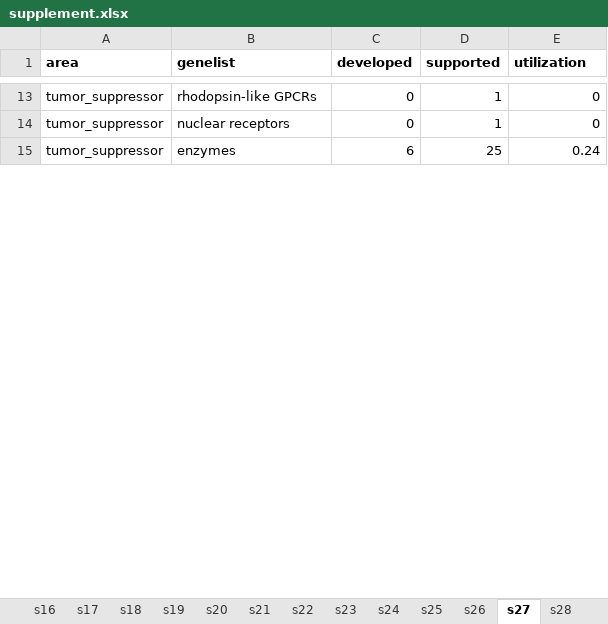
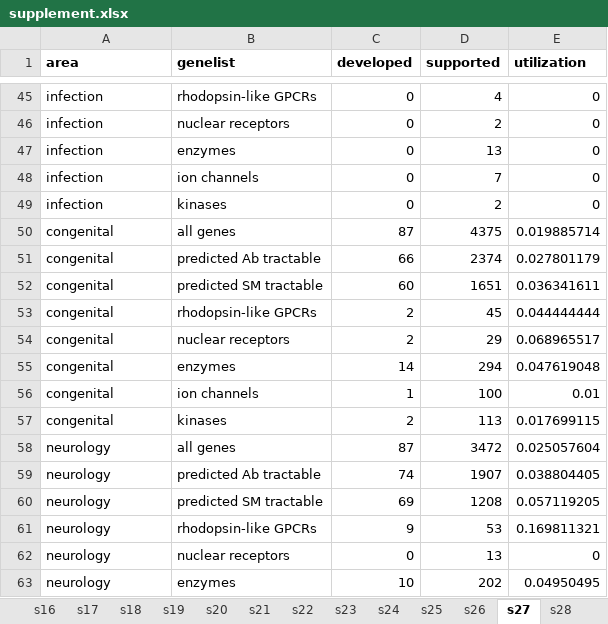
Before and after one commit to ericminikel/genetic_support, an Excel workbook: display_items/supplement.xlsx, sheet s27, drawn as a sheet; only a part is shown, gaps mark what is left out; values as stored, in another font and other column widths than the file's, no borders; removed rows and columns are numbered as before the commit, all else as after; the diff covers the shown part only; the diff names each change by its address in the sheet, - before the commit and + after, or states it on an @@ line.

```diff
--- a/display_items/supplement.xlsx (sheet s27)
+++ b/display_items/supplement.xlsx (sheet s27)
-A45 (area): tumor_suppressor
+A45 (area): infection
-D45 (supported): 1
+D45 (supported): 4
+row 46: infection | nuclear receptors | 0 | 2 | 0
+row 47: infection | enzymes | 0 | 13 | 0
+row 48: infection | ion channels | 0 | 7 | 0
+row 49: infection | kinases | 0 | 2 | 0
+row 50: congenital | all genes | 87 | 4375 | 0.019885714
+row 51: congenital | predicted Ab tractable | 66 | 2374 | 0.027801179
+row 52: congenital | predicted SM tractable | 60 | 1651 | 0.036341611
+row 53: congenital | rhodopsin-like GPCRs | 2 | 45 | 0.044444444
+row 54: congenital | nuclear receptors | 2 | 29 | 0.068965517
+row 55: congenital | enzymes | 14 | 294 | 0.047619048
+row 56: congenital | ion channels | 1 | 100 | 0.01
+row 57: congenital | kinases | 2 | 113 | 0.017699115
+row 58: neurology | all genes | 87 | 3472 | 0.025057604
+row 59: neurology | predicted Ab tractable | 74 | 1907 | 0.038804405
+row 60: neurology | predicted SM tractable | 69 | 1208 | 0.057119205
+row 61: neurology | rhodopsin-like GPCRs | 9 | 53 | 0.169811321
-A62 (area): tumor_suppressor
+A62 (area): neurology
-D62 (supported): 1
+D62 (supported): 13
-row 15: tumor_suppressor | enzymes | 6 | 25 | 0.24
+row 63: neurology | enzymes | 10 | 202 | 0.04950495
```
Also changed, not shown: 121 added rows, 17 removed rows and 8 edited cells elsewhere in this sheet, sheet s29, sheet s28, sheet s31, sheet s25, sheet s26, sheet s30, 3 more sheets, other sheet tabs, 15 other files.
